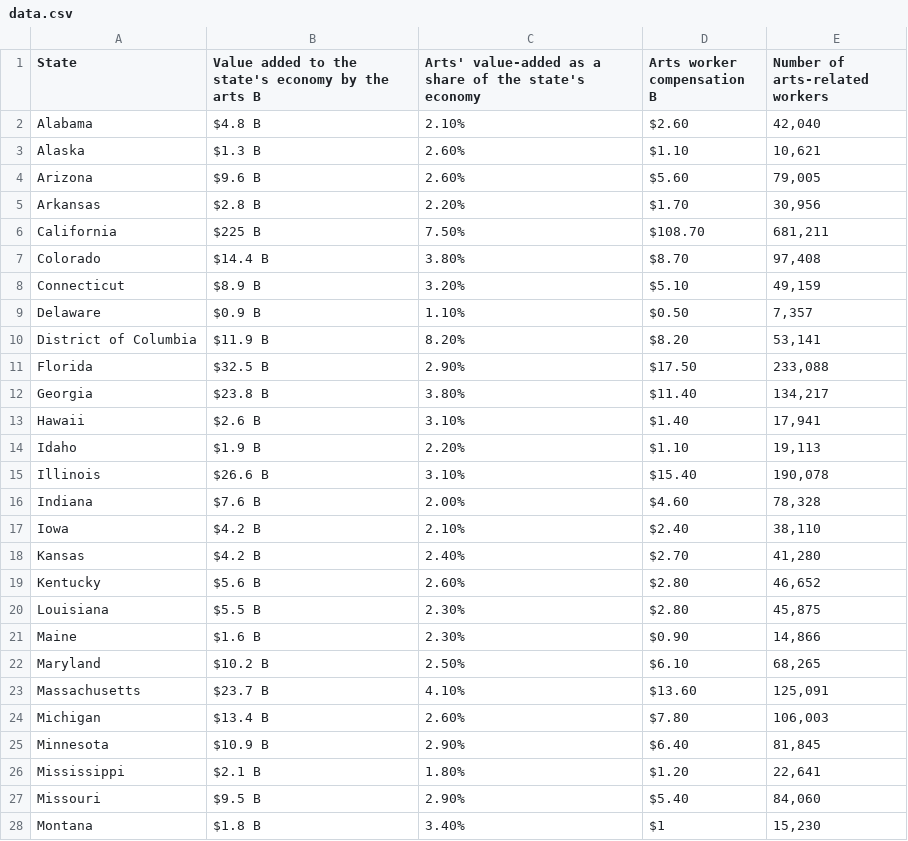
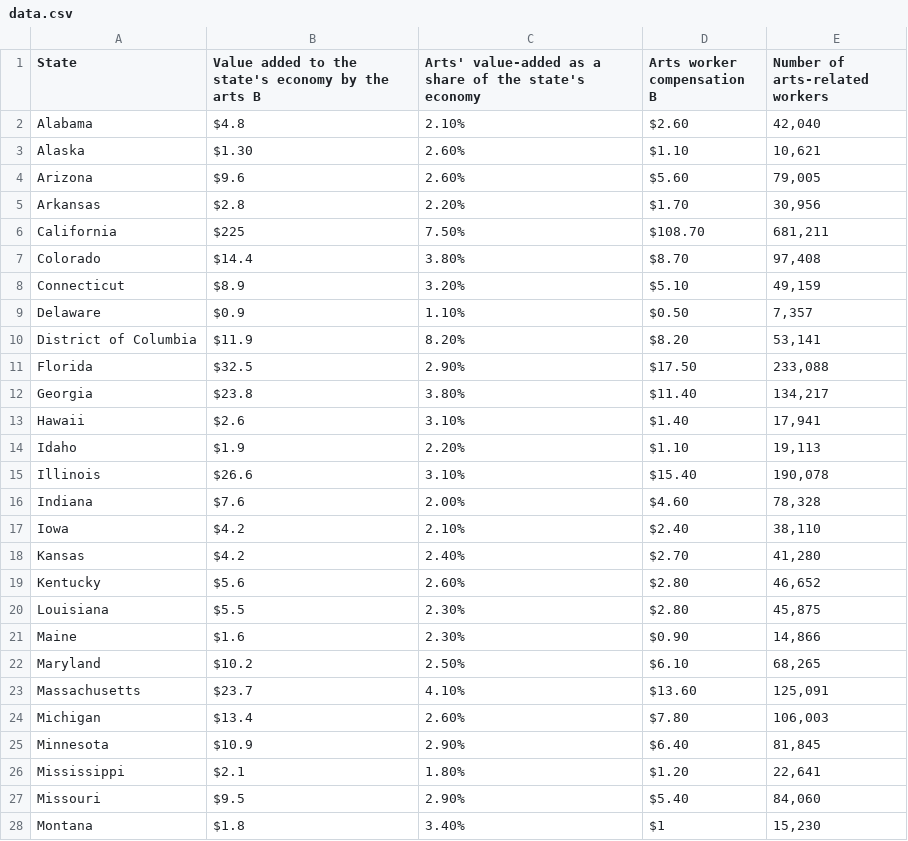
Before and after one commit to myNEAgit/ADP-30-staged, a CSV file: res/data/data.csv, drawn as a sheet; only a part is shown; the diff covers the shown part only.

Commit message:
remove B

```diff
--- a/res/data/data.csv
+++ b/res/data/data.csv
@@ -1,28 +1,28 @@
 State,Value added to the state's economy by the arts B,Arts' value-added as a share of the state's economy,Arts worker compensation B,Number of arts-related workers
-Alabama,$4.8 B,2.10%,$2.60 ,"42,040"
-Alaska,$1.3 B,2.60%,$1.10 ,"10,621"
-Arizona,$9.6 B,2.60%,$5.60 ,"79,005"
-Arkansas,$2.8 B,2.20%,$1.70 ,"30,956"
-California,$225 B,7.50%,$108.70 ,"681,211"
-Colorado,$14.4 B,3.80%,$8.70 ,"97,408"
-Connecticut,$8.9 B,3.20%,$5.10 ,"49,159"
-Delaware,$0.9 B,1.10%,$0.50 ,"7,357"
-District of Columbia,$11.9 B,8.20%,$8.20 ,"53,141"
-Florida,$32.5 B,2.90%,$17.50 ,"233,088"
-Georgia,$23.8 B,3.80%,$11.40 ,"134,217"
-Hawaii,$2.6 B,3.10%,$1.40 ,"17,941"
-Idaho,$1.9 B,2.20%,$1.10 ,"19,113"
-Illinois,$26.6 B,3.10%,$15.40 ,"190,078"
-Indiana,$7.6 B,2.00%,$4.60 ,"78,328"
-Iowa,$4.2 B,2.10%,$2.40 ,"38,110"
-Kansas,$4.2 B,2.40%,$2.70 ,"41,280"
-Kentucky,$5.6 B,2.60%,$2.80 ,"46,652"
-Louisiana,$5.5 B,2.30%,$2.80 ,"45,875"
-Maine,$1.6 B,2.30%,$0.90 ,"14,866"
-Maryland,$10.2 B,2.50%,$6.10 ,"68,265"
-Massachusetts,$23.7 B,4.10%,$13.60 ,"125,091"
-Michigan,$13.4 B,2.60%,$7.80 ,"106,003"
-Minnesota,$10.9 B,2.90%,$6.40 ,"81,845"
-Mississippi,$2.1 B,1.80%,$1.20 ,"22,641"
-Missouri,$9.5 B,2.90%,$5.40 ,"84,060"
-Montana,$1.8 B,3.40%,$1 ,"15,230"
+Alabama,$4.8,2.10%,$2.60 ,"42,040"
+Alaska,$1.30 ,2.60%,$1.10 ,"10,621"
+Arizona,$9.6,2.60%,$5.60 ,"79,005"
+Arkansas,$2.8,2.20%,$1.70 ,"30,956"
+California,$225,7.50%,$108.70 ,"681,211"
+Colorado,$14.4,3.80%,$8.70 ,"97,408"
+Connecticut,$8.9,3.20%,$5.10 ,"49,159"
+Delaware,$0.9,1.10%,$0.50 ,"7,357"
+District of Columbia,$11.9,8.20%,$8.20 ,"53,141"
+Florida,$32.5,2.90%,$17.50 ,"233,088"
+Georgia,$23.8,3.80%,$11.40 ,"134,217"
+Hawaii,$2.6,3.10%,$1.40 ,"17,941"
+Idaho,$1.9,2.20%,$1.10 ,"19,113"
+Illinois,$26.6,3.10%,$15.40 ,"190,078"
+Indiana,$7.6,2.00%,$4.60 ,"78,328"
+Iowa,$4.2,2.10%,$2.40 ,"38,110"
+Kansas,$4.2,2.40%,$2.70 ,"41,280"
+Kentucky,$5.6,2.60%,$2.80 ,"46,652"
+Louisiana,$5.5,2.30%,$2.80 ,"45,875"
+Maine,$1.6,2.30%,$0.90 ,"14,866"
+Maryland,$10.2,2.50%,$6.10 ,"68,265"
+Massachusetts,$23.7,4.10%,$13.60 ,"125,091"
+Michigan,$13.4,2.60%,$7.80 ,"106,003"
+Minnesota,$10.9,2.90%,$6.40 ,"81,845"
+Mississippi,$2.1,1.80%,$1.20 ,"22,641"
+Missouri,$9.5,2.90%,$5.40 ,"84,060"
+Montana,$1.8,3.40%,$1 ,"15,230"
```
Also changed, not shown: 24 edited cells elsewhere in this file.
